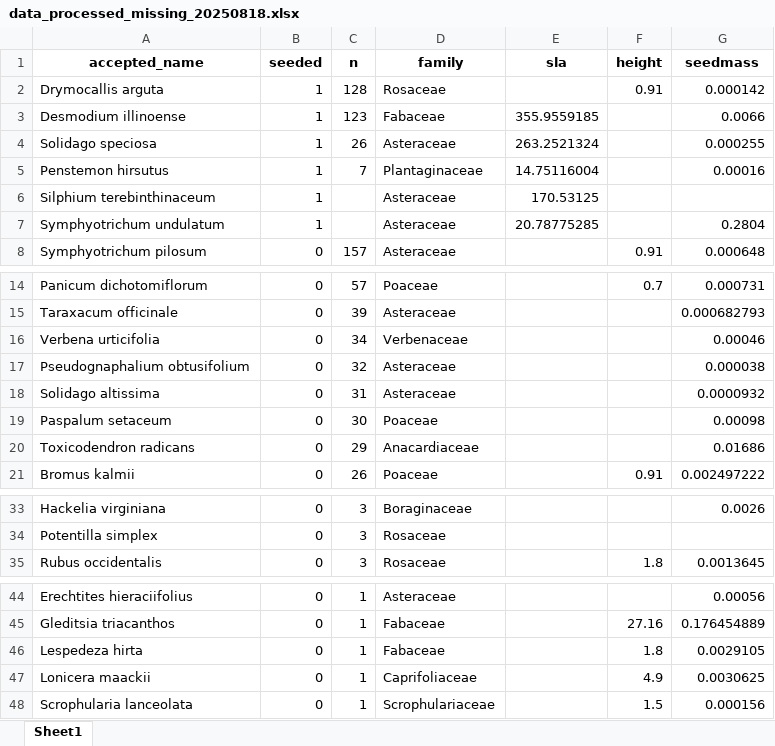
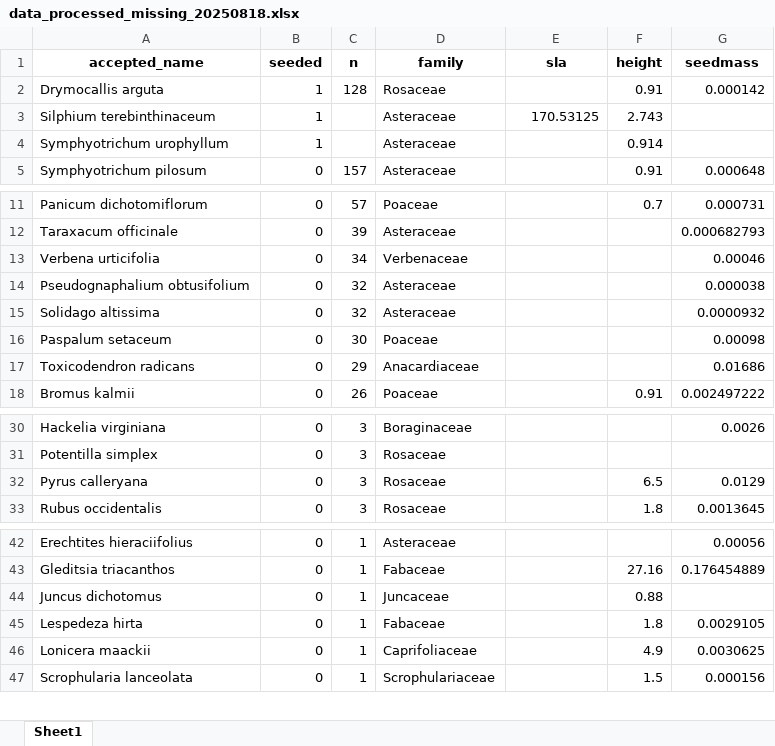
Before and after one commit to markus1bauer/2025_greeen_prairie, an Excel workbook: data/processed/data_processed_missing_20250818.xlsx, sheet Sheet1, drawn as a sheet; only a part is shown, gaps mark what is left out; values as stored, in another font and other column widths than the file's, no borders; removed rows and columns are numbered as before the commit, all else as after; the diff names each change by its address in the sheet, - before the commit and + after, or states it on an @@ line.

Commit message:
Insert height values and correct S. urophyllum

```diff
--- a/data/processed/data_processed_missing_20250818.xlsx (sheet Sheet1)
+++ b/data/processed/data_processed_missing_20250818.xlsx (sheet Sheet1)
-row 3: Desmodium illinoense | 1 | 123 | Fabaceae | 355.9559185 |  | 0.0066
-row 4: Solidago speciosa | 1 | 26 | Asteraceae | 263.2521324 |  | 0.000255
-row 5: Penstemon hirsutus | 1 | 7 | Plantaginaceae | 14.75116004 |  | 0.00016
-F3 (height): (empty)
+F3 (height): 2.743
-row 7: Symphyotrichum undulatum | 1 |  | Asteraceae | 20.78775285 |  | 0.2804
+row 4: Symphyotrichum urophyllum | 1 |  | Asteraceae |  | 0.914
-C15 (n): 31
+C15 (n): 32
+row 32: Pyrus calleryana | 0 | 3 | Rosaceae |  | 6.5 | 0.0129
+row 44: Juncus dichotomus | 0 | 1 | Juncaceae |  | 0.88
```
Also changed, not shown: data/raw/data_raw_species_seeded.xlsx, 3 other files.
